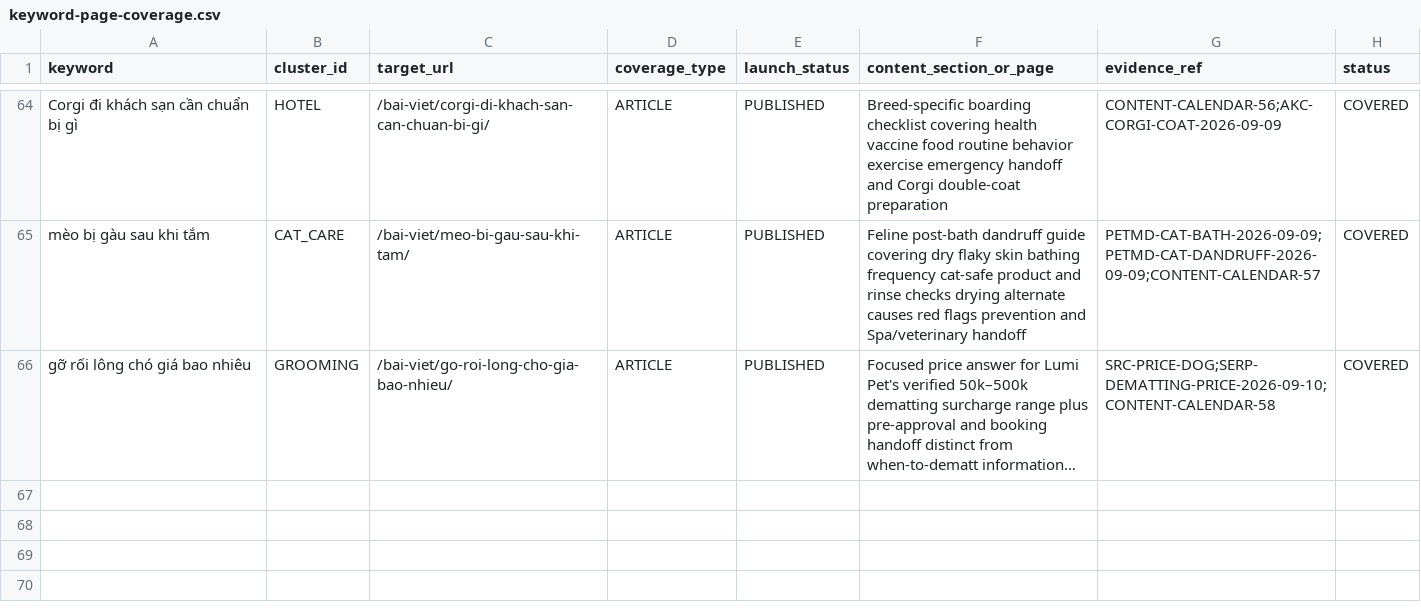
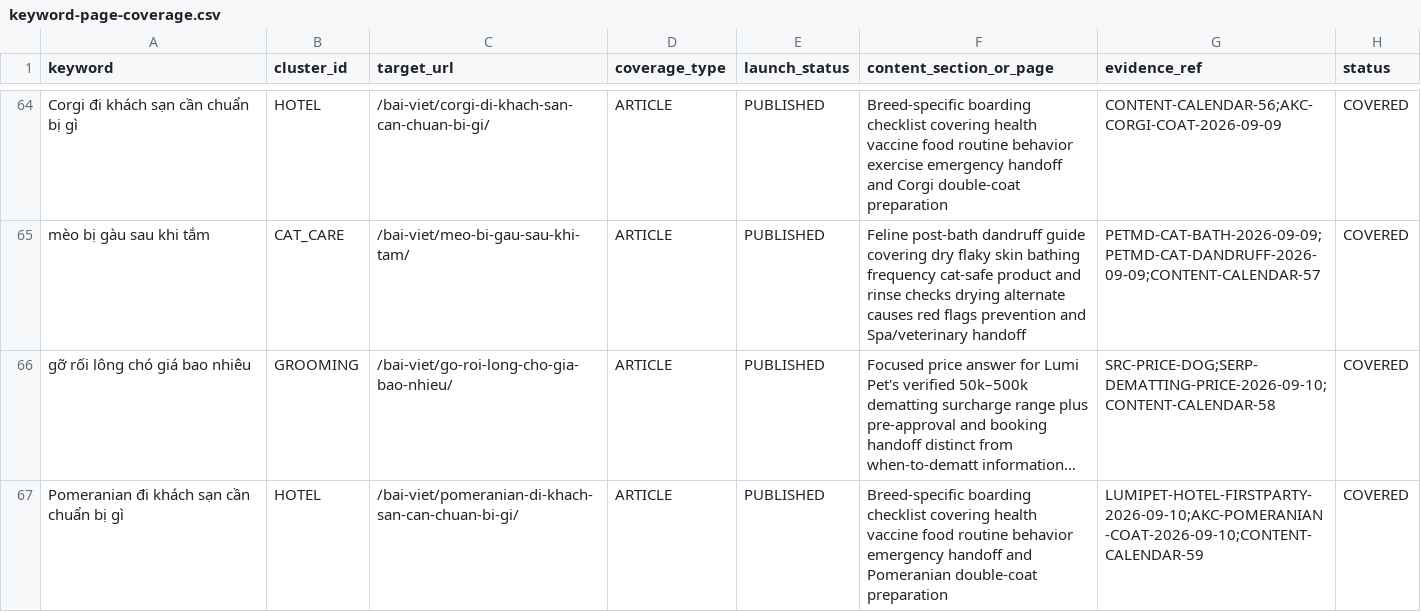
Before and after one commit to capquangfptminhlh/mimi, a CSV file: .website-os/evidence/keyword-page-coverage.csv, drawn as a sheet; only a part is shown, gaps mark what is left out; long unchanged cells end in …; the diff names each change by its address in the sheet, - before the commit and + after, or states it on an @@ line.

Commit message:
seo: map Pomeranian Hotel keyword coverage

```diff
--- a/.website-os/evidence/keyword-page-coverage.csv
+++ b/.website-os/evidence/keyword-page-coverage.csv
+row 67: Pomeranian đi khách sạn cần chuẩn bị gì | HOTEL | /bai-viet/pomeranian-di-khach-san-can-chuan-bi-gi/ | ARTICLE | PUBLISHED | Breed-specific boarding checklist covering health vaccine food routine behavior emergency handoff and Pomeranian double-coat preparation | LUMIPET-HOTEL-FIRSTPARTY-2026-09-10;AKC-POMERANIAN-COAT-2026-09-10;CONTENT-CALENDAR-59 | COVERED
```
